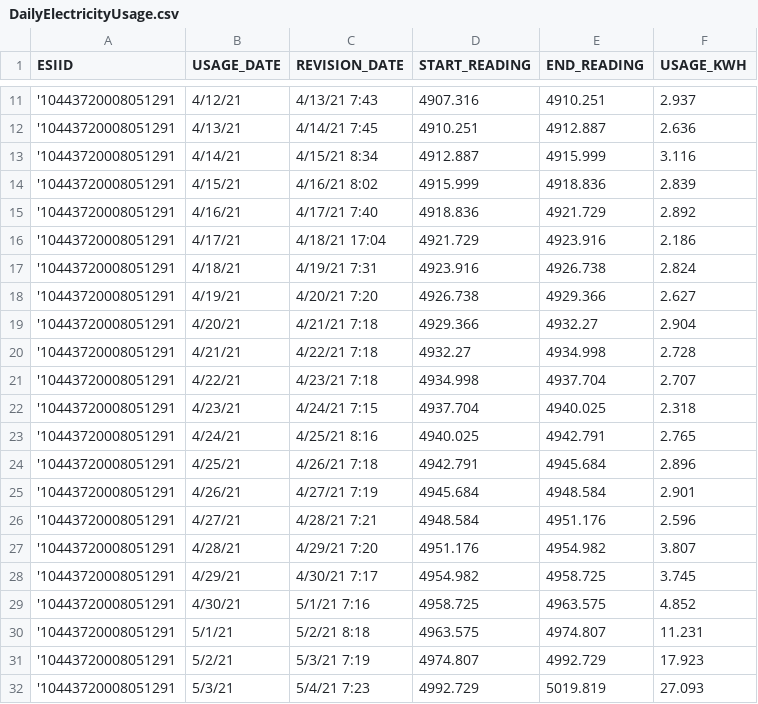
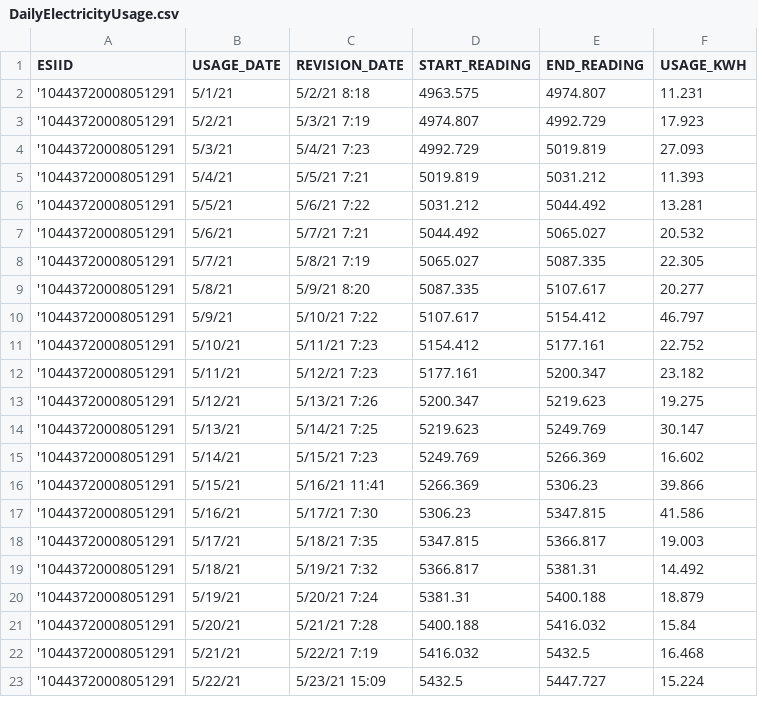
Before and after one commit to AlonsoSalcido/TS, a CSV file: DailyElectricityUsage.csv, drawn as a sheet; only a part is shown, gaps mark what is left out; the shorter side is filled out with more unchanged rows; the diff covers the shown part only; the diff names each change by its address in the sheet, - before the commit and + after, or states it on an @@ line.

Commit message:
Update DailyElectricityUsage.csv

```diff
--- a/DailyElectricityUsage.csv
+++ b/DailyElectricityUsage.csv
-row 11: '10443720008051291 | 4/12/21 | 4/13/21 7:43 | 4907.316 | 4910.251 | 2.937
-row 12: '10443720008051291 | 4/13/21 | 4/14/21 7:45 | 4910.251 | 4912.887 | 2.636
-row 13: '10443720008051291 | 4/14/21 | 4/15/21 8:34 | 4912.887 | 4915.999 | 3.116
-row 14: '10443720008051291 | 4/15/21 | 4/16/21 8:02 | 4915.999 | 4918.836 | 2.839
-row 15: '10443720008051291 | 4/16/21 | 4/17/21 7:40 | 4918.836 | 4921.729 | 2.892
-row 16: '10443720008051291 | 4/17/21 | 4/18/21 17:04 | 4921.729 | 4923.916 | 2.186
-row 17: '10443720008051291 | 4/18/21 | 4/19/21 7:31 | 4923.916 | 4926.738 | 2.824
-row 18: '10443720008051291 | 4/19/21 | 4/20/21 7:20 | 4926.738 | 4929.366 | 2.627
-row 19: '10443720008051291 | 4/20/21 | 4/21/21 7:18 | 4929.366 | 4932.27 | 2.904
-row 20: '10443720008051291 | 4/21/21 | 4/22/21 7:18 | 4932.27 | 4934.998 | 2.728
-row 21: '10443720008051291 | 4/22/21 | 4/23/21 7:18 | 4934.998 | 4937.704 | 2.707
-row 22: '10443720008051291 | 4/23/21 | 4/24/21 7:15 | 4937.704 | 4940.025 | 2.318
-row 23: '10443720008051291 | 4/24/21 | 4/25/21 8:16 | 4940.025 | 4942.791 | 2.765
-row 24: '10443720008051291 | 4/25/21 | 4/26/21 7:18 | 4942.791 | 4945.684 | 2.896
-row 25: '10443720008051291 | 4/26/21 | 4/27/21 7:19 | 4945.684 | 4948.584 | 2.901
-row 26: '10443720008051291 | 4/27/21 | 4/28/21 7:21 | 4948.584 | 4951.176 | 2.596
-row 27: '10443720008051291 | 4/28/21 | 4/29/21 7:20 | 4951.176 | 4954.982 | 3.807
-row 28: '10443720008051291 | 4/29/21 | 4/30/21 7:17 | 4954.982 | 4958.725 | 3.745
-row 29: '10443720008051291 | 4/30/21 | 5/1/21 7:16 | 4958.725 | 4963.575 | 4.852
```
Also changed, not shown: 9 removed rows elsewhere in this file.
